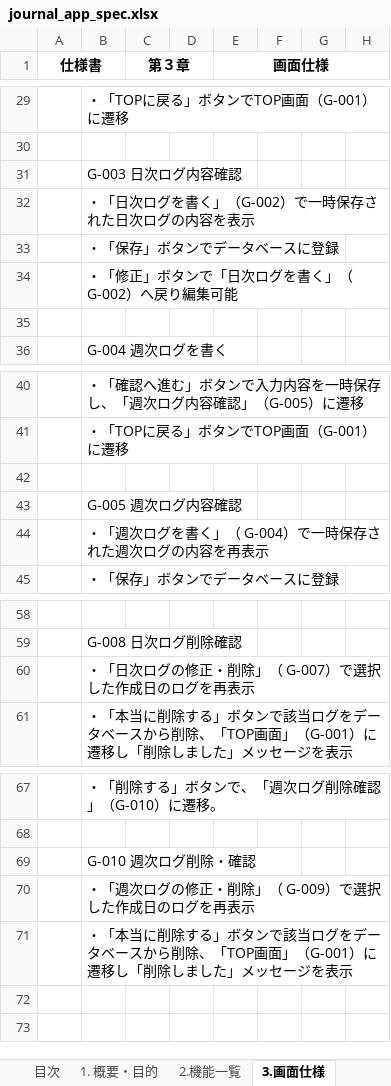
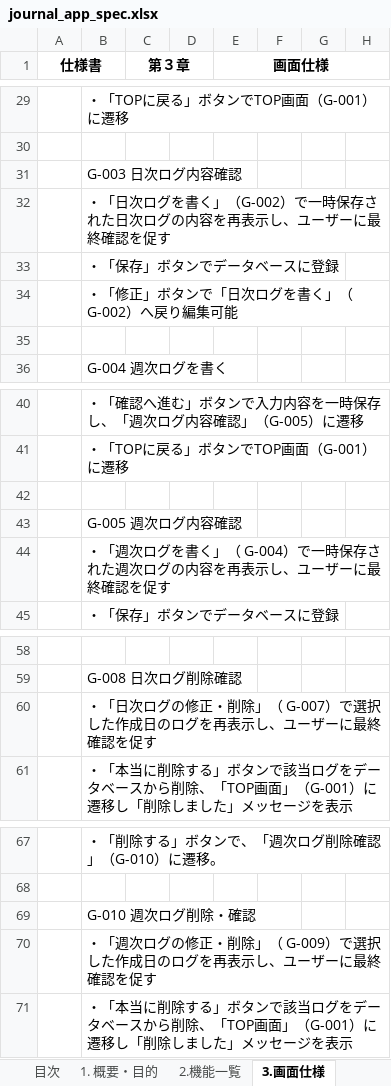
Before and after one commit to harada-sh-dev/writing_meditation, an Excel workbook: docs/journal_app_spec.xlsx, sheet 3.画面仕様, drawn as a sheet; only a part is shown, gaps mark what is left out; values as stored, in another font and other column widths than the file's, no borders; charts and pictures not drawn; the diff names each change by its address in the sheet, - before the commit and + after, or states it on an @@ line.

```diff
--- a/docs/journal_app_spec.xlsx (sheet 3.画面仕様)
+++ b/docs/journal_app_spec.xlsx (sheet 3.画面仕様)
-B32: ・「日次ログを書く」（G-002）で一時保存された日次ログの内容を表示
+B32: ・「日次ログを書く」（G-002）で一時保存された日次ログの内容を再表示し、ユーザーに最終確認を促す
-B44: ・「週次ログを書く」（ G-004）で一時保存された週次ログの内容を再表示
+B44: ・「週次ログを書く」（ G-004）で一時保存された週次ログの内容を再表示し、ユーザーに最終確認を促す
-B60: ・「日次ログの修正・削除」（ G-007）で選択した作成日のログを再表示
+B60: ・「日次ログの修正・削除」（ G-007）で選択した作成日のログを再表示し、ユーザーに最終確認を促す
-B70: ・「週次ログの修正・削除」（ G-009）で選択した作成日のログを再表示
+B70: ・「週次ログの修正・削除」（ G-009）で選択した作成日のログを再表示し、ユーザーに最終確認を促す
```
Also changed, not shown: sheet 目次, sheet 5. 非機能・制約, sheet 4.データ仕様, 3 other files.
